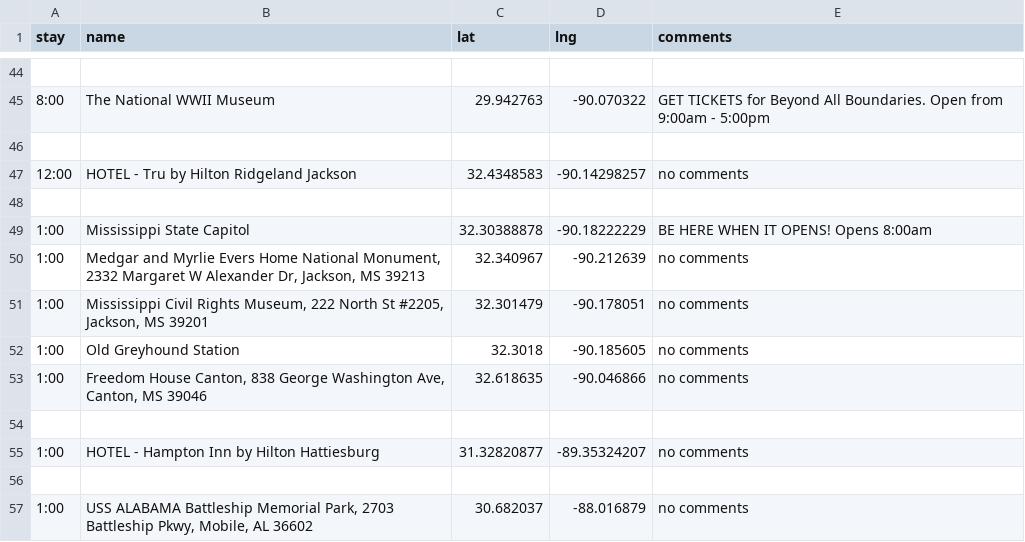
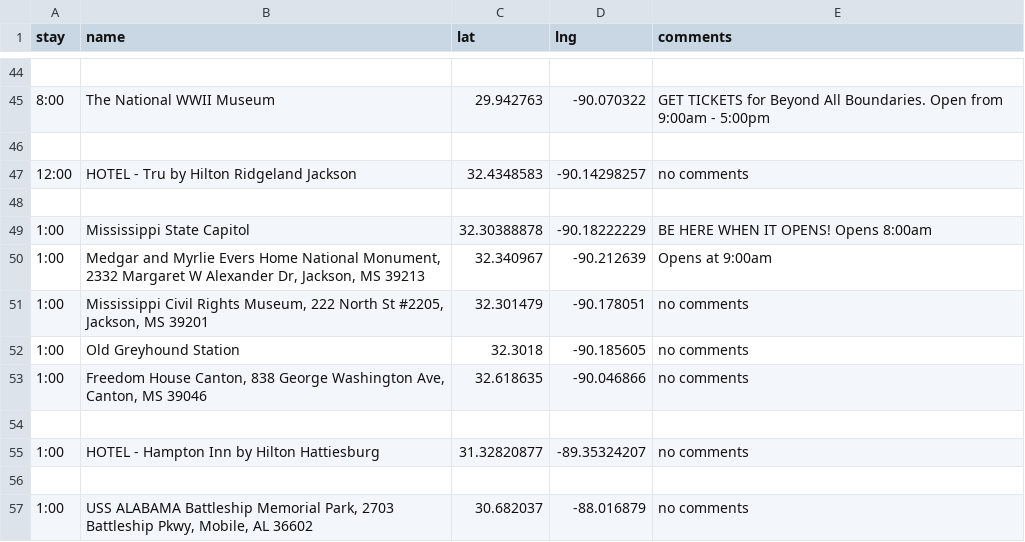
Before and after one commit to podollb/vacation, a CSV file: trip-destinations.csv, drawn as a sheet; only a part is shown, gaps mark what is left out.

```diff
--- a/trip-destinations.csv
+++ b/trip-destinations.csv
@@ -49,3 +49,3 @@
 "1:00","Mississippi State Capitol","32.30388878","-90.18222229","BE HERE WHEN IT OPENS! Opens 8:00am"
-"1:00","Medgar and Myrlie Evers Home National Monument, 2332 Margaret W Alexander Dr, Jackson, MS 39213","32.340967","-90.212639","no comments"
+"1:00","Medgar and Myrlie Evers Home National Monument, 2332 Margaret W Alexander Dr, Jackson, MS 39213","32.340967","-90.212639","Opens at 9:00am"
 "1:00","Mississippi Civil Rights Museum, 222 North St #2205, Jackson, MS 39201","32.301479","-90.178051","no comments"
```
Also changed, not shown: 2 other files.
